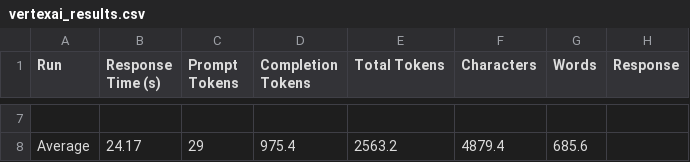
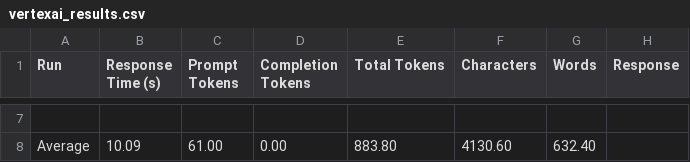
Before and after one commit to squirke1/hyperscalers, a CSV file: vertexai_results.csv, drawn as a sheet; only a part is shown, gaps mark what is left out; the diff covers the shown part only.

```diff
--- a/vertexai_results.csv
+++ b/vertexai_results.csv
@@ -7,2 +7,2 @@ Run,Response Time (s),Prompt Tokens,Completion Tokens,Total Tokens,Characters,Wo
 
-Average,24.17,29,975.4,2563.2,4879.4,685.6,
+Average,10.09,61.00,0.00,883.80,4130.60,632.40,
```
Also changed, not shown: 35 edited cells elsewhere in this file, 4 other files.
